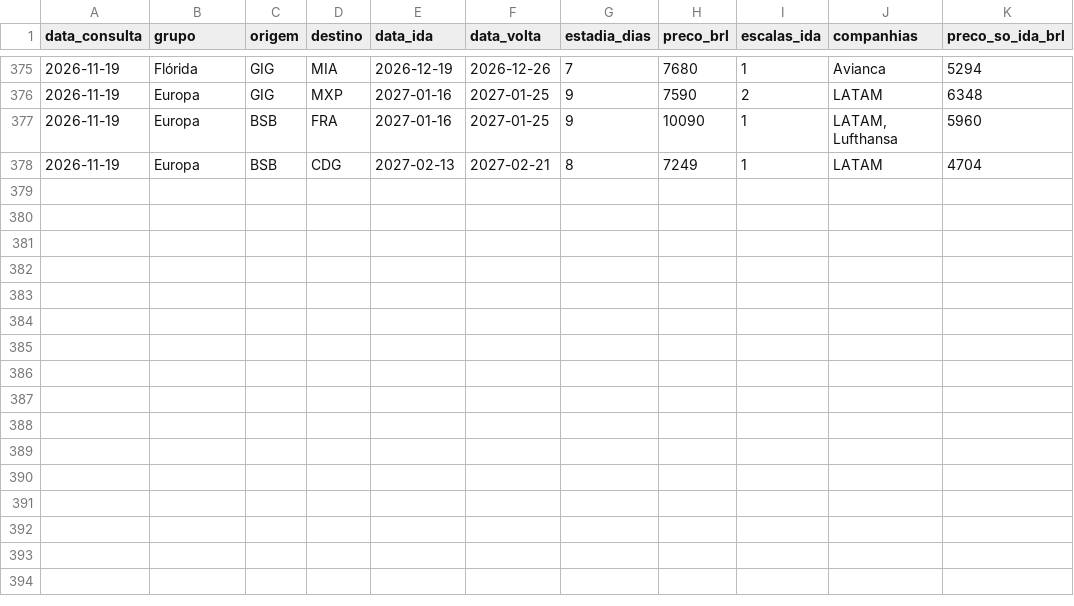
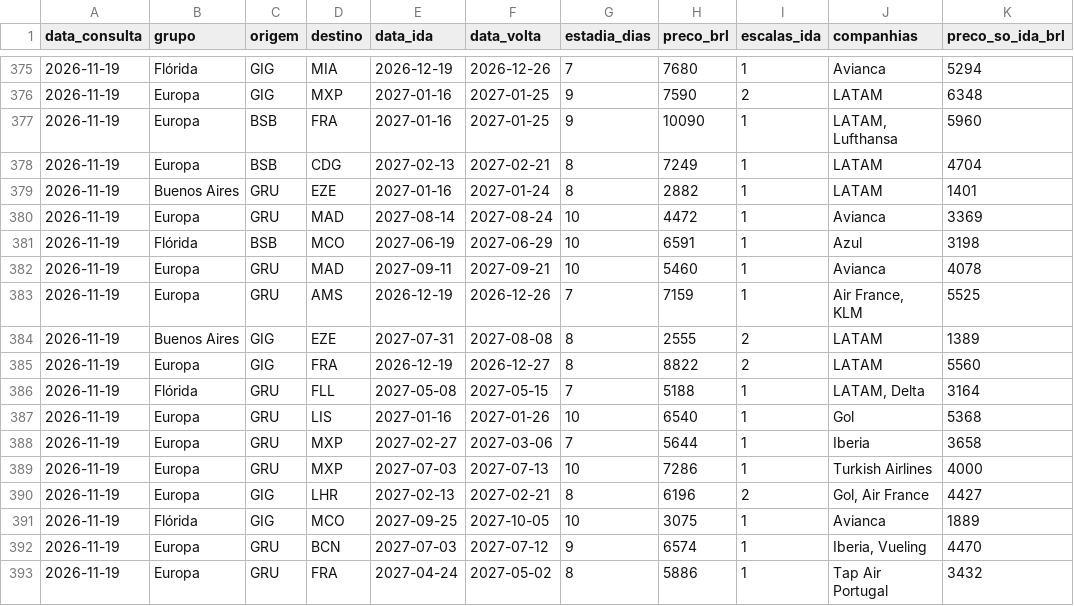
Before and after one commit to tialgabrielzqrm/bot-passagens, a CSV file: dados/historico_ida_volta.csv, drawn as a sheet; only a part is shown, gaps mark what is left out.

```diff
--- a/dados/historico_ida_volta.csv
+++ b/dados/historico_ida_volta.csv
@@ -378 +378,16 @@ data_consulta,grupo,origem,destino,data_ida,data_volta,estadia_dias,preco_brl,es
 2026-11-19,Europa,BSB,CDG,2027-02-13,2027-02-21,8,7249,1,LATAM,4704
+2026-11-19,Buenos Aires,GRU,EZE,2027-01-16,2027-01-24,8,2882,1,LATAM,1401
+2026-11-19,Europa,GRU,MAD,2027-08-14,2027-08-24,10,4472,1,Avianca,3369
+2026-11-19,Flórida,BSB,MCO,2027-06-19,2027-06-29,10,6591,1,Azul,3198
+2026-11-19,Europa,GRU,MAD,2027-09-11,2027-09-21,10,5460,1,Avianca,4078
+2026-11-19,Europa,GRU,AMS,2026-12-19,2026-12-26,7,7159,1,"Air France, KLM",5525
+2026-11-19,Buenos Aires,GIG,EZE,2027-07-31,2027-08-08,8,2555,2,LATAM,1389
+2026-11-19,Europa,GIG,FRA,2026-12-19,2026-12-27,8,8822,2,LATAM,5560
+2026-11-19,Flórida,GRU,FLL,2027-05-08,2027-05-15,7,5188,1,"LATAM, Delta",3164
+2026-11-19,Europa,GRU,LIS,2027-01-16,2027-01-26,10,6540,1,Gol,5368
+2026-11-19,Europa,GRU,MXP,2027-02-27,2027-03-06,7,5644,1,Iberia,3658
+2026-11-19,Europa,GRU,MXP,2027-07-03,2027-07-13,10,7286,1,Turkish Airlines,4000
+2026-11-19,Europa,GIG,LHR,2027-02-13,2027-02-21,8,6196,2,"Gol, Air France",4427
+2026-11-19,Flórida,GIG,MCO,2027-09-25,2027-10-05,10,3075,1,Avianca,1889
+2026-11-19,Europa,GRU,BCN,2027-07-03,2027-07-12,9,6574,1,"Iberia, Vueling",4470
+2026-11-19,Europa,GRU,FRA,2027-04-24,2027-05-02,8,5886,1,Tap Air Portugal,3432
```
Also changed, not shown: dados/historico.csv, 1 other file.
